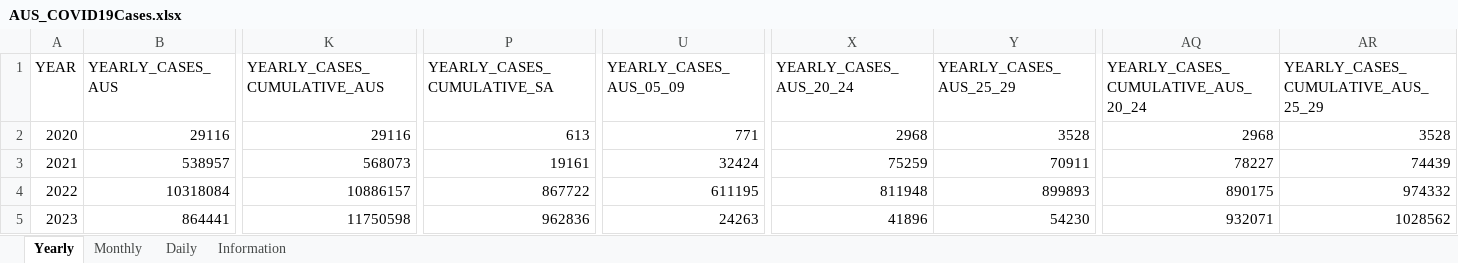
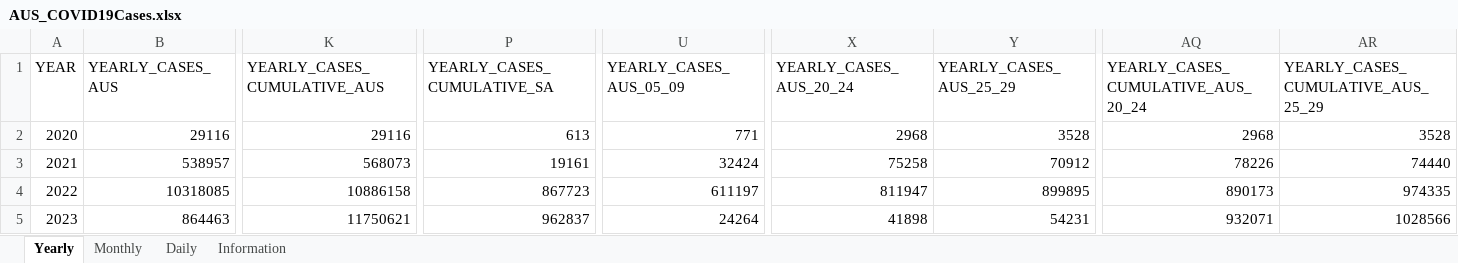
Before and after one commit to dbRaevn/covid19, an Excel workbook: pandemic/AUS_COVID19Cases.xlsx, sheet Yearly, drawn as a sheet; only a part is shown, gaps mark what is left out; values as stored, in another font and other column widths than the file's, no borders; the diff covers the shown part only; the diff names each change by its address in the sheet, - before the commit and + after, or states it on an @@ line.

Commit message:
Update AUS_COVID19Cases.xlsx

```diff
--- a/pandemic/AUS_COVID19Cases.xlsx (sheet Yearly)
+++ b/pandemic/AUS_COVID19Cases.xlsx (sheet Yearly)
-X3 (YEARLY_CASES_AUS_20_24): 75259
+X3 (YEARLY_CASES_AUS_20_24): 75258
-Y3 (YEARLY_CASES_AUS_25_29): 70911
+Y3 (YEARLY_CASES_AUS_25_29): 70912
-AQ3: 78227
+AQ3: 78226
-AR3: 74439
+AR3: 74440
-B4 (YEARLY_CASES_AUS): 10318084
+B4 (YEARLY_CASES_AUS): 10318085
-K4 (YEARLY_CASES_CUMULATIVE_AUS): 10886157
+K4 (YEARLY_CASES_CUMULATIVE_AUS): 10886158
-P4 (YEARLY_CASES_CUMULATIVE_SA): 867722
+P4 (YEARLY_CASES_CUMULATIVE_SA): 867723
-U4 (YEARLY_CASES_AUS_05_09): 611195
+U4 (YEARLY_CASES_AUS_05_09): 611197
-X4 (YEARLY_CASES_AUS_20_24): 811948
+X4 (YEARLY_CASES_AUS_20_24): 811947
-Y4 (YEARLY_CASES_AUS_25_29): 899893
+Y4 (YEARLY_CASES_AUS_25_29): 899895
-AQ4: 890175
+AQ4: 890173
-AR4: 974332
+AR4: 974335
-B5 (YEARLY_CASES_AUS): 864441
+B5 (YEARLY_CASES_AUS): 864463
-K5 (YEARLY_CASES_CUMULATIVE_AUS): 11750598
+K5 (YEARLY_CASES_CUMULATIVE_AUS): 11750621
-P5 (YEARLY_CASES_CUMULATIVE_SA): 962836
+P5 (YEARLY_CASES_CUMULATIVE_SA): 962837
-U5 (YEARLY_CASES_AUS_05_09): 24263
+U5 (YEARLY_CASES_AUS_05_09): 24264
-X5 (YEARLY_CASES_AUS_20_24): 41896
+X5 (YEARLY_CASES_AUS_20_24): 41898
-Y5 (YEARLY_CASES_AUS_25_29): 54230
+Y5 (YEARLY_CASES_AUS_25_29): 54231
-AR5: 1028562
+AR5: 1028566
```
Also changed, not shown: 92 edited cells elsewhere in this sheet, sheet Daily, sheet Monthly, sheet Information.
